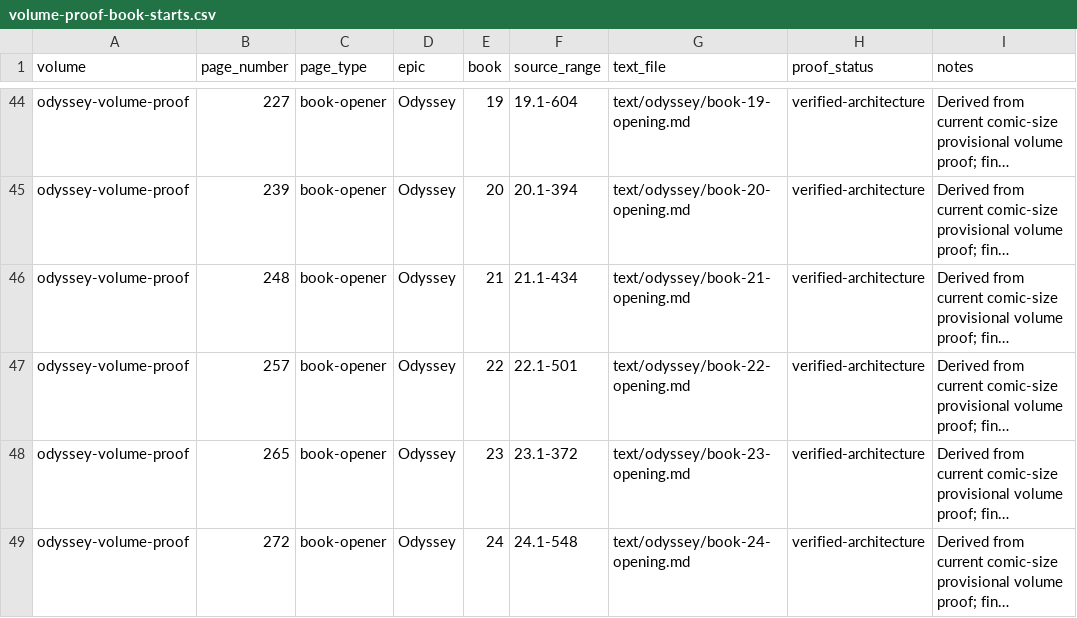
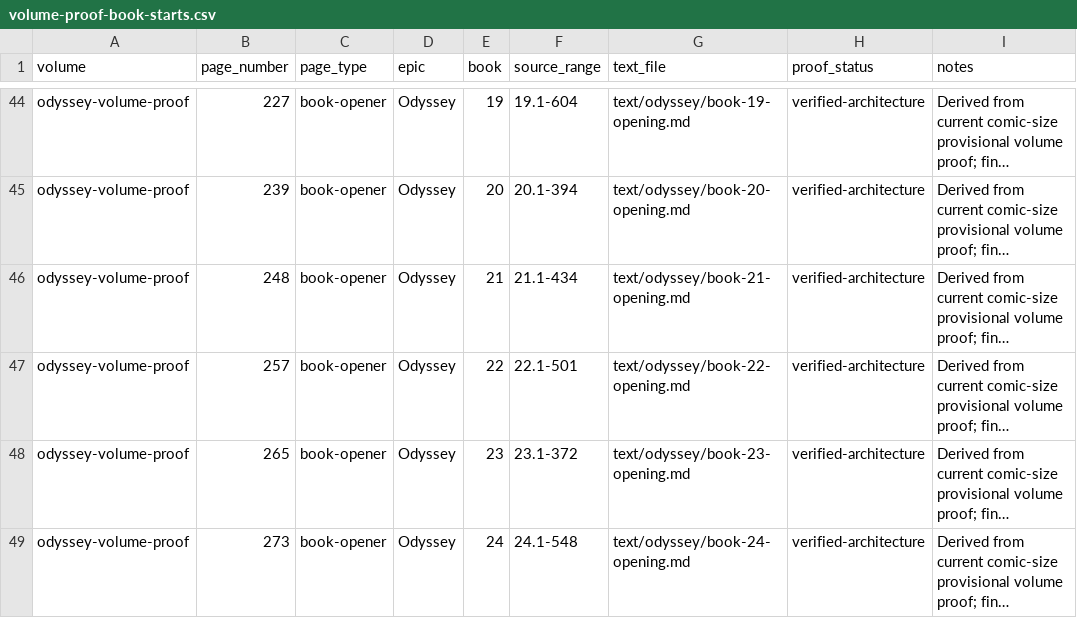
Before and after one commit to CastaliaInstitute/inq-homer-blake, a CSV file: design/volume-proof-book-starts.csv, drawn as a sheet; only a part is shown, gaps mark what is left out; long unchanged cells end in …; the diff names each change by its address in the sheet, - before the commit and + after, or states it on an @@ line.

```diff
--- a/design/volume-proof-book-starts.csv
+++ b/design/volume-proof-book-starts.csv
-B49 (page_number): 272
+B49 (page_number): 273
```
Also changed, not shown: design/architecture-page-map.csv, text/meter-outliers.csv, 16 other files.
